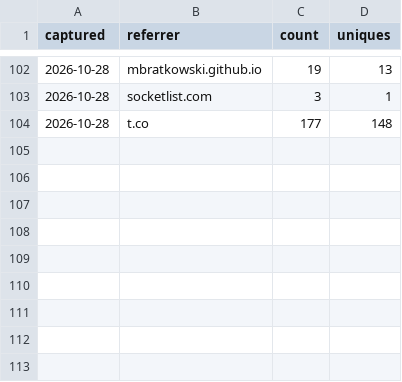
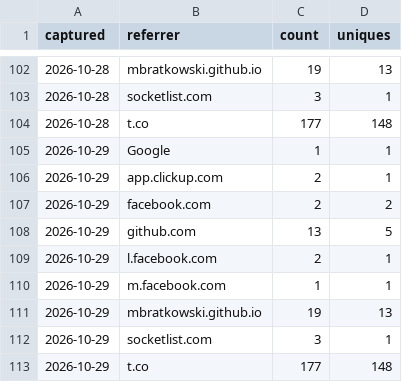
Before and after one commit to MBratkowski/deweloperuch-mcp, a CSV file: github/referrers.csv, drawn as a sheet; only a part is shown, gaps mark what is left out; the diff names each change by its address in the sheet, - before the commit and + after, or states it on an @@ line.

```diff
--- a/github/referrers.csv
+++ b/github/referrers.csv
+row 105: 2026-10-29 | Google | 1 | 1
+row 106: 2026-10-29 | app.clickup.com | 2 | 1
+row 107: 2026-10-29 | facebook.com | 2 | 2
+row 108: 2026-10-29 | github.com | 13 | 5
+row 109: 2026-10-29 | l.facebook.com | 2 | 1
+row 110: 2026-10-29 | m.facebook.com | 1 | 1
+row 111: 2026-10-29 | mbratkowski.github.io | 19 | 13
+row 112: 2026-10-29 | socketlist.com | 3 | 1
+row 113: 2026-10-29 | t.co | 177 | 148
```
Also changed, not shown: github/clones.csv, github/paths.csv, 4 other files.
